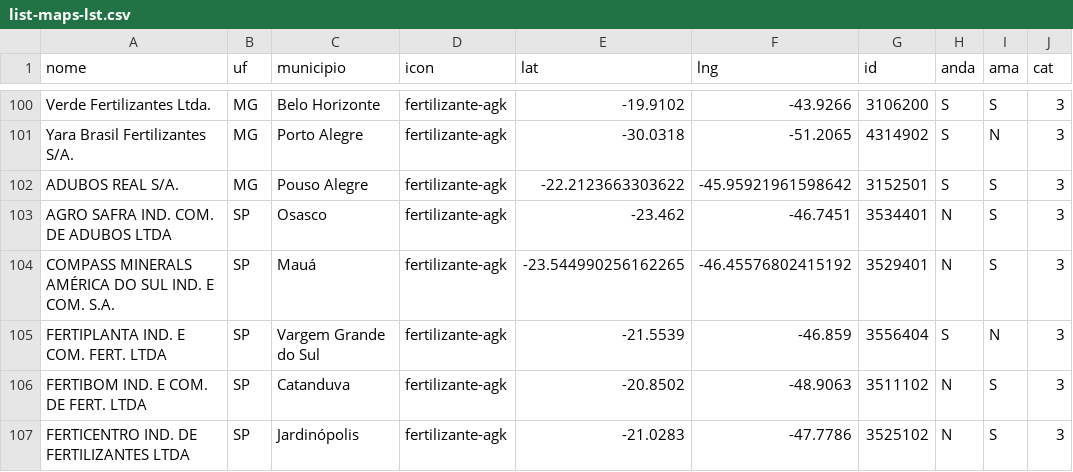
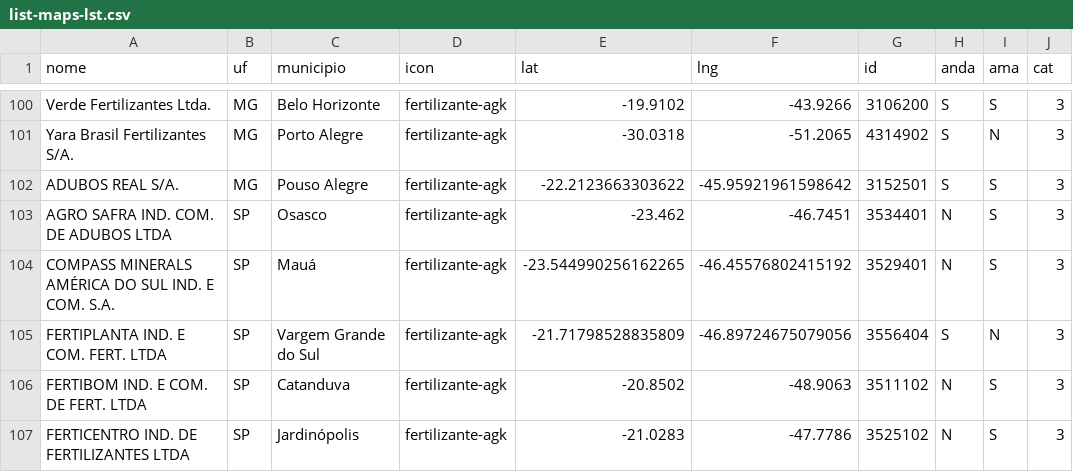
Before and after one commit to asyncFrank/cfBrasil2022, a CSV file: list-maps-lst.csv, drawn as a sheet; only a part is shown, gaps mark what is left out.

Commit message:
Update list-maps-lst.csv

```diff
--- a/list-maps-lst.csv
+++ b/list-maps-lst.csv
@@ -104,3 +104,3 @@ AGRO SAFRA IND. COM. DE ADUBOS LTDA,SP,Osasco,fertilizante-agk,-23.462,-46.7451,
 COMPASS MINERALS AMÉRICA DO SUL IND. E COM. S.A.,SP,Mauá,fertilizante-agk,-23.544990256162265, -46.45576802415192,3529401,N,S,3
-FERTIPLANTA IND. E COM. FERT. LTDA,SP,Vargem Grande do Sul,fertilizante-agk,-21.5539,-46.859,3556404,S,N,3
+FERTIPLANTA IND. E COM. FERT. LTDA,SP,Vargem Grande do Sul,fertilizante-agk,-21.71798528835809, -46.89724675079056,3556404,S,N,3
 FERTIBOM IND. E COM. DE FERT. LTDA,SP,Catanduva,fertilizante-agk,-20.8502,-48.9063,3511102,N,S,3
```
